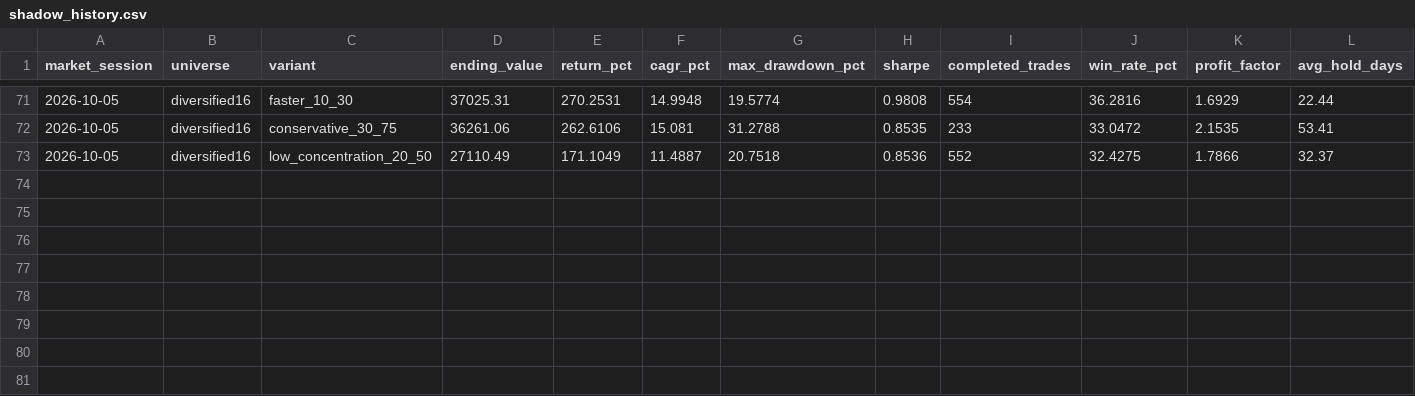
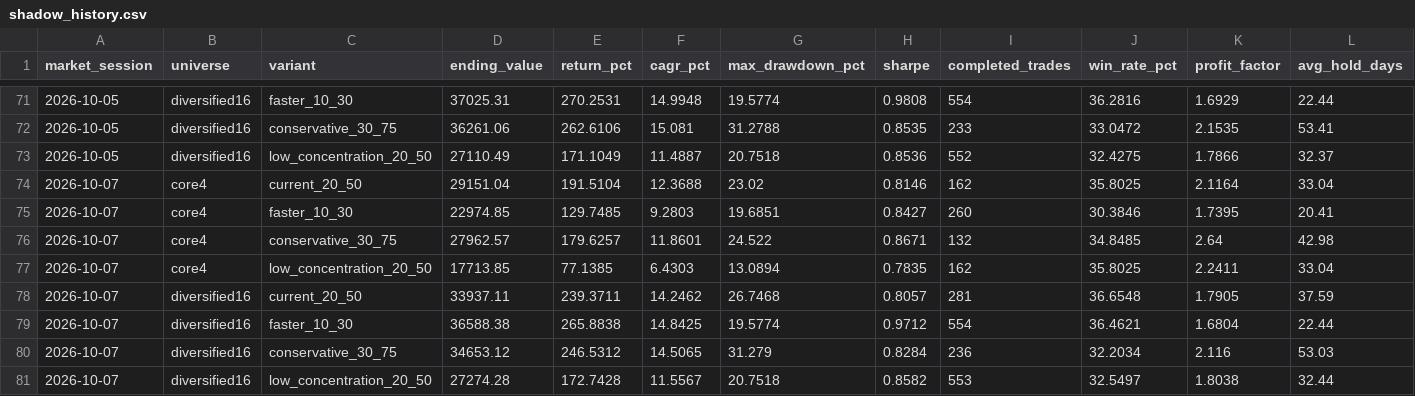
Before and after one commit to iikaitlynii/trading-bot, a CSV file: research_lab/shadow_history.csv, drawn as a sheet; only a part is shown, gaps mark what is left out; rows hold the shown columns only; the diff names each change by its address in the sheet, - before the commit and + after, or states it on an @@ line.

```diff
--- a/research_lab/shadow_history.csv
+++ b/research_lab/shadow_history.csv
+row 74: 2026-10-07 | core4 | current_20_50 | 29151.04 | 191.5104 | 12.3688 | 23.02 | 0.8146 | 162 | 35.8025 | 2.1164 | 33.04
+row 75: 2026-10-07 | core4 | faster_10_30 | 22974.85 | 129.7485 | 9.2803 | 19.6851 | 0.8427 | 260 | 30.3846 | 1.7395 | 20.41
+row 76: 2026-10-07 | core4 | conservative_30_75 | 27962.57 | 179.6257 | 11.8601 | 24.522 | 0.8671 | 132 | 34.8485 | 2.64 | 42.98
+row 77: 2026-10-07 | core4 | low_concentration_20_50 | 17713.85 | 77.1385 | 6.4303 | 13.0894 | 0.7835 | 162 | 35.8025 | 2.2411 | 33.04
+row 78: 2026-10-07 | diversified16 | current_20_50 | 33937.11 | 239.3711 | 14.2462 | 26.7468 | 0.8057 | 281 | 36.6548 | 1.7905 | 37.59
+row 79: 2026-10-07 | diversified16 | faster_10_30 | 36588.38 | 265.8838 | 14.8425 | 19.5774 | 0.9712 | 554 | 36.4621 | 1.6804 | 22.44
+row 80: 2026-10-07 | diversified16 | conservative_30_75 | 34653.12 | 246.5312 | 14.5065 | 31.279 | 0.8284 | 236 | 32.2034 | 2.116 | 53.03
+row 81: 2026-10-07 | diversified16 | low_concentration_20_50 | 27274.28 | 172.7428 | 11.5567 | 20.7518 | 0.8582 | 553 | 32.5497 | 1.8038 | 32.44
```
Also changed, not shown: paper/chart_analysis_history.csv, paper/chart_outcomes.csv, 9 other files.
